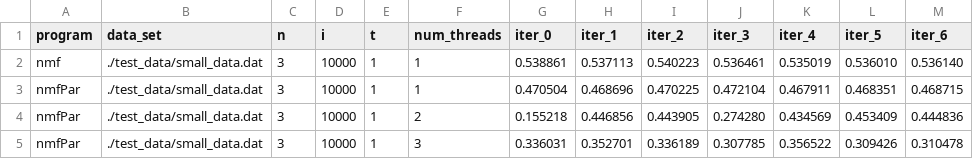
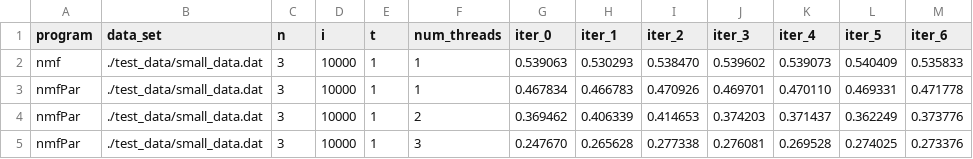
Before and after one commit to NFabrizio/NMF, a CSV file: experiment_results/results_nmfPar.csv, drawn as a sheet; only a part is shown; the diff covers the shown part only.

Commit message:
feature/optimize-nmf-nf Updates nmfPar.c to remove errors, adds nmfOptPar.c for parallelizing nmfOpt, updates nmfOpt to revert back to previous version, adds results for nmfPar experiments, adds script for running nmfOptPar

```diff
--- a/experiment_results/results_nmfPar.csv
+++ b/experiment_results/results_nmfPar.csv
@@ -1,5 +1,5 @@
 program,data_set,n,i,t,num_threads,iter_0,iter_1,iter_2,iter_3,iter_4,iter_5,iter_6
-nmf,./test_data/small_data.dat,3,10000,1,1,0.538861,0.537113,0.540223,0.536461,0.535019,0.536010,0.536140
-nmfPar,./test_data/small_data.dat,3,10000,1,1,0.470504,0.468696,0.470225,0.472104,0.467911,0.468351,0.468715
-nmfPar,./test_data/small_data.dat,3,10000,1,2,0.155218,0.446856,0.443905,0.274280,0.434569,0.453409,0.444836
-nmfPar,./test_data/small_data.dat,3,10000,1,3,0.336031,0.352701,0.336189,0.307785,0.356522,0.309426,0.310478
+nmf,./test_data/small_data.dat,3,10000,1,1,0.539063,0.530293,0.538470,0.539602,0.539073,0.540409,0.535833
+nmfPar,./test_data/small_data.dat,3,10000,1,1,0.467834,0.466783,0.470926,0.469701,0.470110,0.469331,0.471778
+nmfPar,./test_data/small_data.dat,3,10000,1,2,0.369462,0.406339,0.414653,0.374203,0.371437,0.362249,0.373776
+nmfPar,./test_data/small_data.dat,3,10000,1,3,0.247670,0.265628,0.277338,0.276081,0.269528,0.274025,0.273376
```
Also changed, not shown: 161 edited cells elsewhere in this file, 10 other files.
